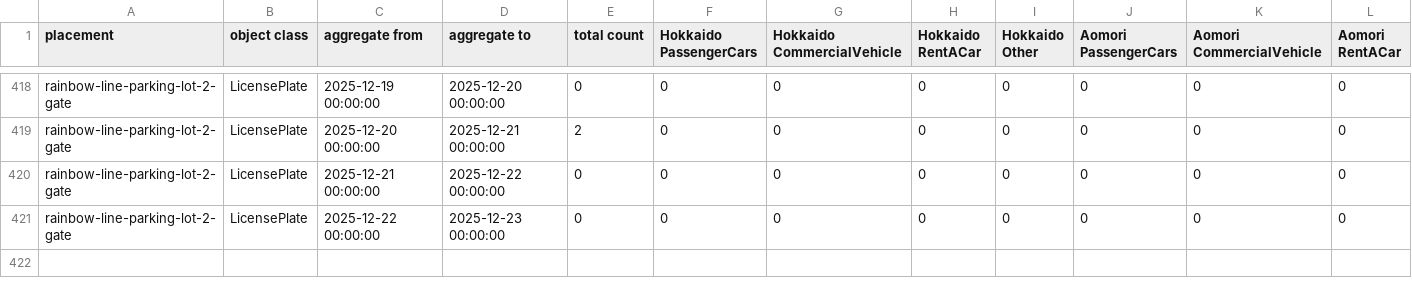
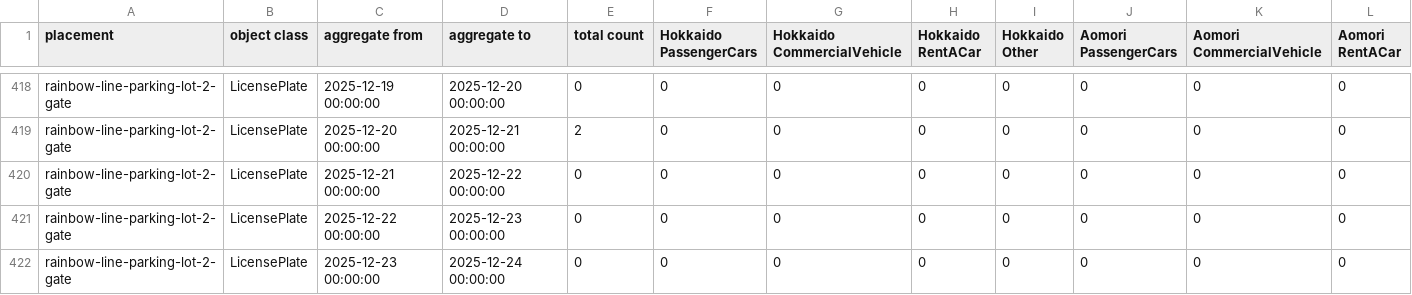
Before and after one commit to code4fukui/fukui-kanko-people-flow-visualization, a CSV file: packages/whole/public/rainbow-line-parking-lot-2-gate/LicensePlate.csv, drawn as a sheet; only a part is shown, gaps mark what is left out; rows hold the shown columns only; the diff names each change by its address in the sheet, - before the commit and + after, or states it on an @@ line.

```diff
--- a/packages/whole/public/rainbow-line-parking-lot-2-gate/LicensePlate.csv
+++ b/packages/whole/public/rainbow-line-parking-lot-2-gate/LicensePlate.csv
+row 422: rainbow-line-parking-lot-2-gate | LicensePlate | 2025-12-23 00:00:00 | 2025-12-24 00:00:00 | 0 | 0 | 0 | 0 | 0 | 0 | 0 | 0
```
Also changed, not shown: packages/whole/public/fukui-station-east-entrance/Face.csv, packages/whole/public/fukui-station-east-entrance/Person.csv, 4 other files.
